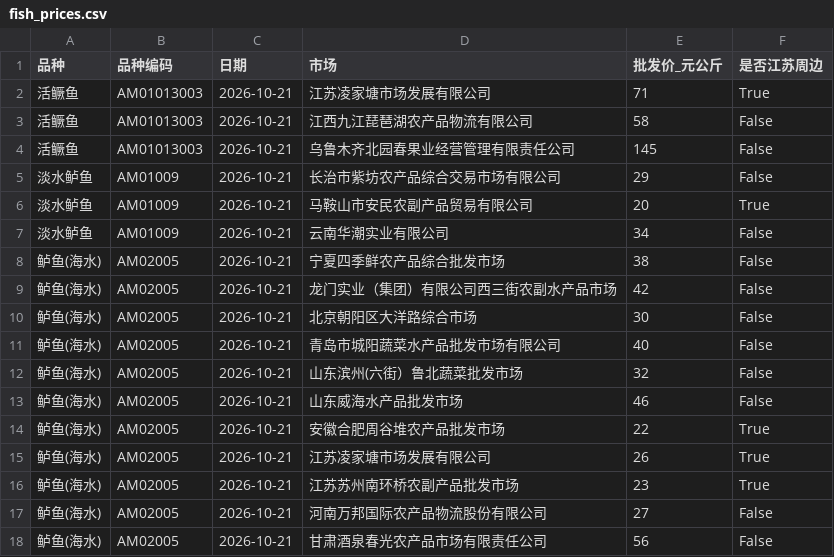
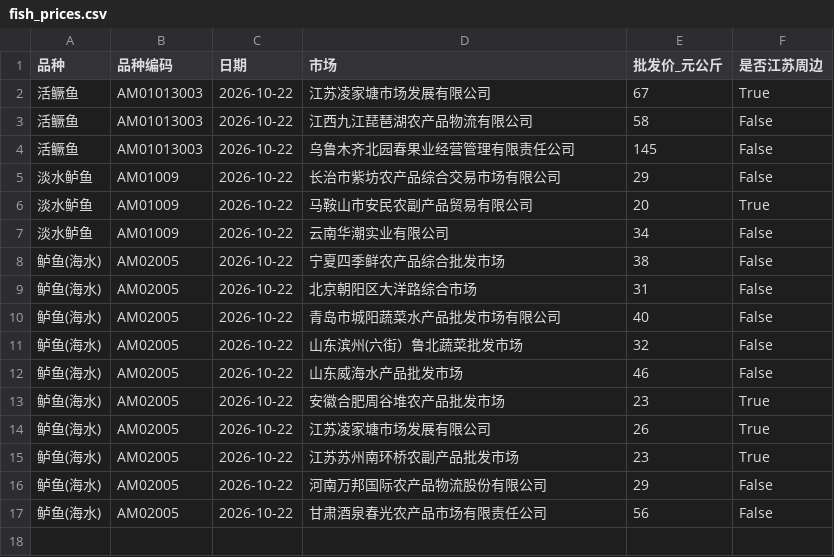
Before and after one commit to gehuEOD/fish-price-dashboard, a CSV file: fish_prices.csv, drawn as a sheet.

```diff
--- a/fish_prices.csv
+++ b/fish_prices.csv
@@ -1,18 +1,17 @@
 品种,品种编码,日期,市场,批发价_元公斤,是否江苏周边
-活鳜鱼,AM01013003,2026-10-21,江苏凌家塘市场发展有限公司,71,True
-活鳜鱼,AM01013003,2026-10-21,江西九江琵琶湖农产品物流有限公司,58,False
-活鳜鱼,AM01013003,2026-10-21,乌鲁木齐北园春果业经营管理有限责任公司,145,False
-淡水鲈鱼,AM01009,2026-10-21,长治市紫坊农产品综合交易市场有限公司,29,False
-淡水鲈鱼,AM01009,2026-10-21,马鞍山市安民农副产品贸易有限公司,20,True
-淡水鲈鱼,AM01009,2026-10-21,云南华潮实业有限公司,34,False
-鲈鱼(海水),AM02005,2026-10-21,宁夏四季鲜农产品综合批发市场,38,False
-鲈鱼(海水),AM02005,2026-10-21,龙门实业（集团）有限公司西三街农副水产品市场,42,False
-鲈鱼(海水),AM02005,2026-10-21,北京朝阳区大洋路综合市场,30,False
-鲈鱼(海水),AM02005,2026-10-21,青岛市城阳蔬菜水产品批发市场有限公司,40,False
-鲈鱼(海水),AM02005,2026-10-21,山东滨州(六街）鲁北蔬菜批发市场,32,False
-鲈鱼(海水),AM02005,2026-10-21,山东威海水产品批发市场,46,False
-鲈鱼(海水),AM02005,2026-10-21,安徽合肥周谷堆农产品批发市场,22,True
-鲈鱼(海水),AM02005,2026-10-21,江苏凌家塘市场发展有限公司,26,True
-鲈鱼(海水),AM02005,2026-10-21,江苏苏州南环桥农副产品批发市场,23,True
-鲈鱼(海水),AM02005,2026-10-21,河南万邦国际农产品物流股份有限公司,27,False
-鲈鱼(海水),AM02005,2026-10-21,甘肃酒泉春光农产品市场有限责任公司,56,False
+活鳜鱼,AM01013003,2026-10-22,江苏凌家塘市场发展有限公司,67,True
+活鳜鱼,AM01013003,2026-10-22,江西九江琵琶湖农产品物流有限公司,58,False
+活鳜鱼,AM01013003,2026-10-22,乌鲁木齐北园春果业经营管理有限责任公司,145,False
+淡水鲈鱼,AM01009,2026-10-22,长治市紫坊农产品综合交易市场有限公司,29,False
+淡水鲈鱼,AM01009,2026-10-22,马鞍山市安民农副产品贸易有限公司,20,True
+淡水鲈鱼,AM01009,2026-10-22,云南华潮实业有限公司,34,False
+鲈鱼(海水),AM02005,2026-10-22,宁夏四季鲜农产品综合批发市场,38,False
+鲈鱼(海水),AM02005,2026-10-22,北京朝阳区大洋路综合市场,31,False
+鲈鱼(海水),AM02005,2026-10-22,青岛市城阳蔬菜水产品批发市场有限公司,40,False
+鲈鱼(海水),AM02005,2026-10-22,山东滨州(六街）鲁北蔬菜批发市场,32,False
+鲈鱼(海水),AM02005,2026-10-22,山东威海水产品批发市场,46,False
+鲈鱼(海水),AM02005,2026-10-22,安徽合肥周谷堆农产品批发市场,23,True
+鲈鱼(海水),AM02005,2026-10-22,江苏凌家塘市场发展有限公司,26,True
+鲈鱼(海水),AM02005,2026-10-22,江苏苏州南环桥农副产品批发市场,23,True
+鲈鱼(海水),AM02005,2026-10-22,河南万邦国际农产品物流股份有限公司,29,False
+鲈鱼(海水),AM02005,2026-10-22,甘肃酒泉春光农产品市场有限责任公司,56,False
```
Also changed, not shown: fish_prices_history.csv, public_fish_prices.csv, 6 other files.
